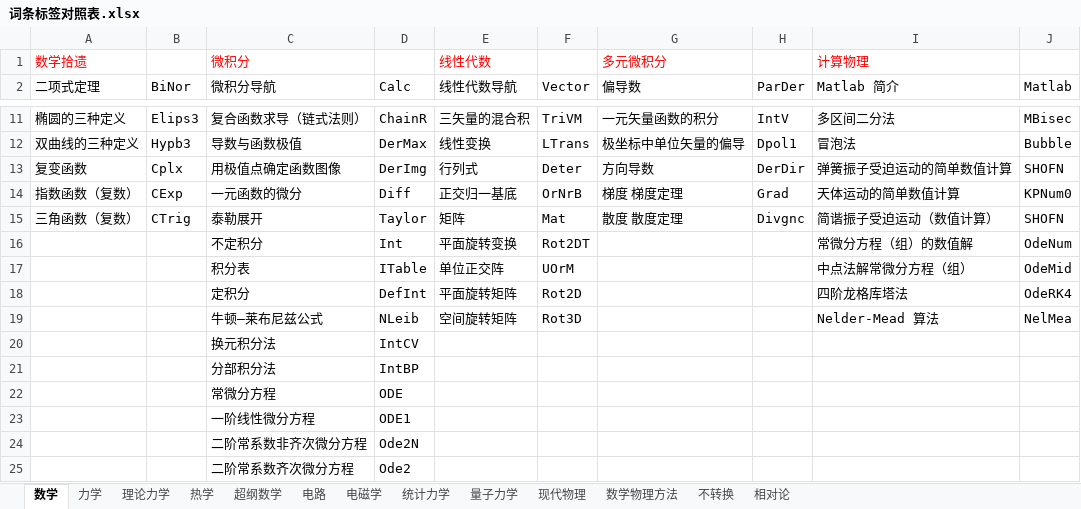
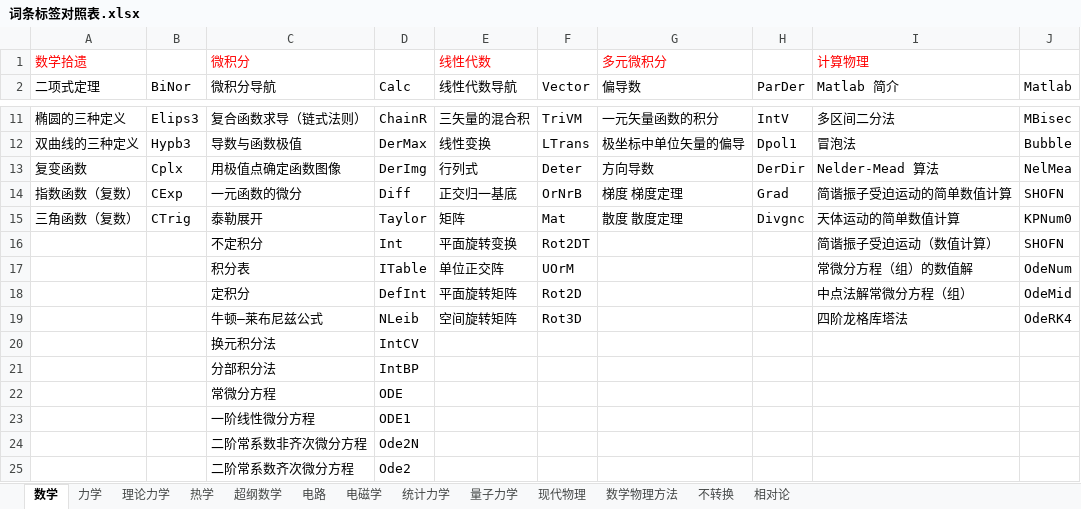
Before and after one commit to wuliwiki/PhysWiki-log, an Excel workbook: 词条标签对照表.xlsx, sheet 数学, drawn as a sheet; only a part is shown, gaps mark what is left out; values as stored, in another font and other column widths than the file's, no borders; the diff names each change by its address in the sheet, - before the commit and + after, or states it on an @@ line.

```diff
--- a/词条标签对照表.xlsx (sheet 数学)
+++ b/词条标签对照表.xlsx (sheet 数学)
-I13 (Matlab 简介): 弹簧振子受迫运动的简单数值计算
+I13 (Matlab 简介): Nelder-Mead 算法
-J13 (Matlab): SHOFN
+J13 (Matlab): NelMea
-I14 (Matlab 简介): 天体运动的简单数值计算
+I14 (Matlab 简介): 简谐振子受迫运动的简单数值计算
-J14 (Matlab): KPNum0
+J14 (Matlab): SHOFN
-I15 (Matlab 简介): 简谐振子受迫运动（数值计算）
+I15 (Matlab 简介): 天体运动的简单数值计算
-J15 (Matlab): SHOFN
+J15 (Matlab): KPNum0
-I16 (Matlab 简介): 常微分方程（组）的数值解
+I16 (Matlab 简介): 简谐振子受迫运动（数值计算）
-J16 (Matlab): OdeNum
+J16 (Matlab): SHOFN
-I17 (Matlab 简介): 中点法解常微分方程（组）
+I17 (Matlab 简介): 常微分方程（组）的数值解
-J17 (Matlab): OdeMid
+J17 (Matlab): OdeNum
-I18 (Matlab 简介): 四阶龙格库塔法
+I18 (Matlab 简介): 中点法解常微分方程（组）
-J18 (Matlab): OdeRK4
+J18 (Matlab): OdeMid
-I19 (Matlab 简介): Nelder-Mead 算法
+I19 (Matlab 简介): 四阶龙格库塔法
-J19 (Matlab): NelMea
+J19 (Matlab): OdeRK4
```
Also changed, not shown: 15 other files.
